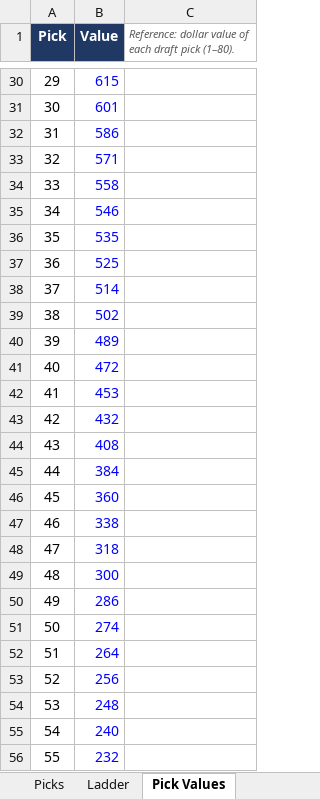
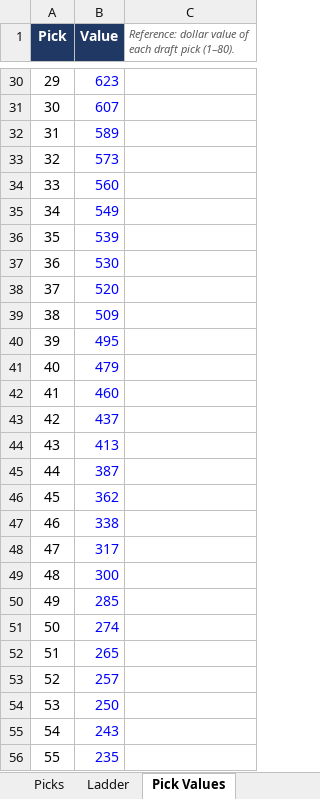
Before and after one commit to lukemcalister10/afl-rl-engine, an Excel workbook: docs/inputs/AFFL_Pick_Locations.xlsx, sheet Pick Values, drawn as a sheet; only a part is shown, gaps mark what is left out; values as stored, in another font and other column widths than the file's, no borders; the diff covers the shown part only; the diff names each change by its address in the sheet, - before the commit and + after, or states it on an @@ line.

```diff
--- a/docs/inputs/AFFL_Pick_Locations.xlsx (sheet Pick Values)
+++ b/docs/inputs/AFFL_Pick_Locations.xlsx (sheet Pick Values)
-B30 (Value): 615
+B30 (Value): 623
-B31 (Value): 601
+B31 (Value): 607
-B32 (Value): 586
+B32 (Value): 589
-B33 (Value): 571
+B33 (Value): 573
-B34 (Value): 558
+B34 (Value): 560
-B35 (Value): 546
+B35 (Value): 549
-B36 (Value): 535
+B36 (Value): 539
-B37 (Value): 525
+B37 (Value): 530
-B38 (Value): 514
+B38 (Value): 520
-B39 (Value): 502
+B39 (Value): 509
-B40 (Value): 489
+B40 (Value): 495
-B41 (Value): 472
+B41 (Value): 479
-B42 (Value): 453
+B42 (Value): 460
-B43 (Value): 432
+B43 (Value): 437
-B44 (Value): 408
+B44 (Value): 413
-B45 (Value): 384
+B45 (Value): 387
-B46 (Value): 360
+B46 (Value): 362
-B48 (Value): 318
+B48 (Value): 317
-B50 (Value): 286
+B50 (Value): 285
-B52 (Value): 264
+B52 (Value): 265
-B53 (Value): 256
+B53 (Value): 257
-B54 (Value): 248
+B54 (Value): 250
-B55 (Value): 240
+B55 (Value): 243
-B56 (Value): 232
+B56 (Value): 235
```
Also changed, not shown: 35 edited cells elsewhere in this sheet, sheet Picks, sheet Dashboard, sheet Ladder, formulas that keep their value, 1 other file.
